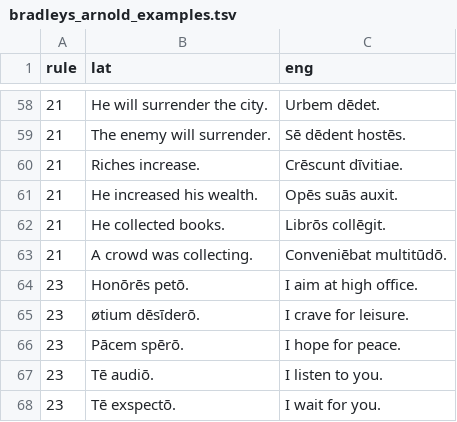
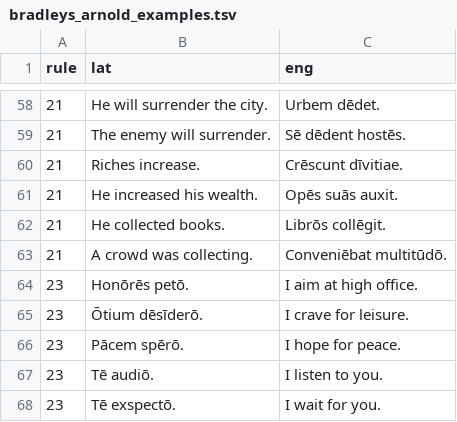
Before and after one commit to FergusJPWalsh/vocabularia, a TSV file: bradleys_arnold_examples.tsv, drawn as a sheet; only a part is shown, gaps mark what is left out.

Commit message:
Update bradleys_arnold_examples.tsv

```diff
--- a/bradleys_arnold_examples.tsv
+++ b/bradleys_arnold_examples.tsv
@@ -64,3 +64,3 @@ rule	lat	eng
 23	Honōrēs petō.	I aim at high office.
-23	øtium dēsīderō.	I crave for leisure.
+23	Ōtium dēsīderō.	I crave for leisure.
 23	Pācem spērō.	I hope for peace.
```
